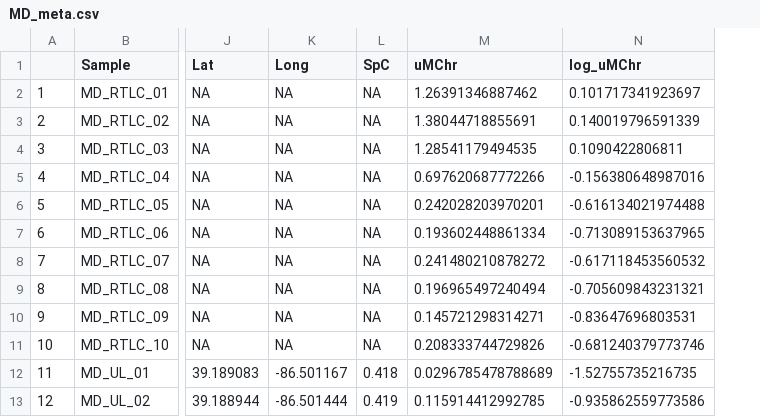
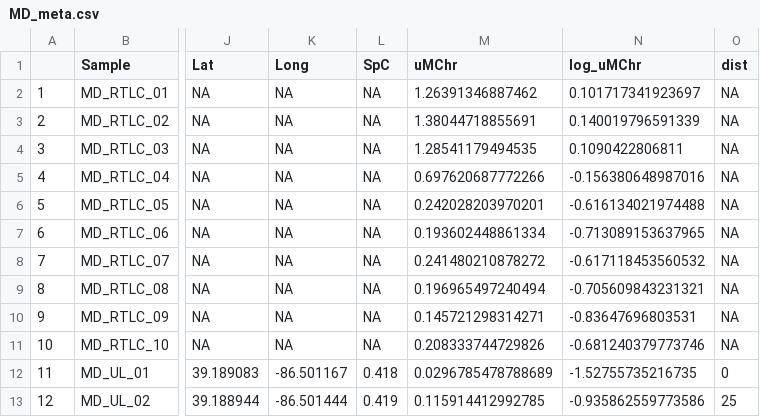
Before and after one commit to LennonLab/MetabolicDistribution, a CSV file: data/MetDistRA21/MD_meta.csv, drawn as a sheet; only a part is shown, gaps mark what is left out; the diff names each change by its address in the sheet, - before the commit and + after, or states it on an @@ line.

Commit message:
Added ULRG RSG fcs datafiles. Fit RSG data with Pareto distributions and plotted Pareto parameters against Bacterial Productivity.

```diff
--- a/data/MetDistRA21/MD_meta.csv
+++ b/data/MetDistRA21/MD_meta.csv
+column O (dist), rows 2-13: NA | NA | NA | NA | NA | NA | NA | NA | NA | NA | 0 | 25
```
Also changed, not shown: data/MetDistRA21/MD_RSG.csv, 38 other files.
